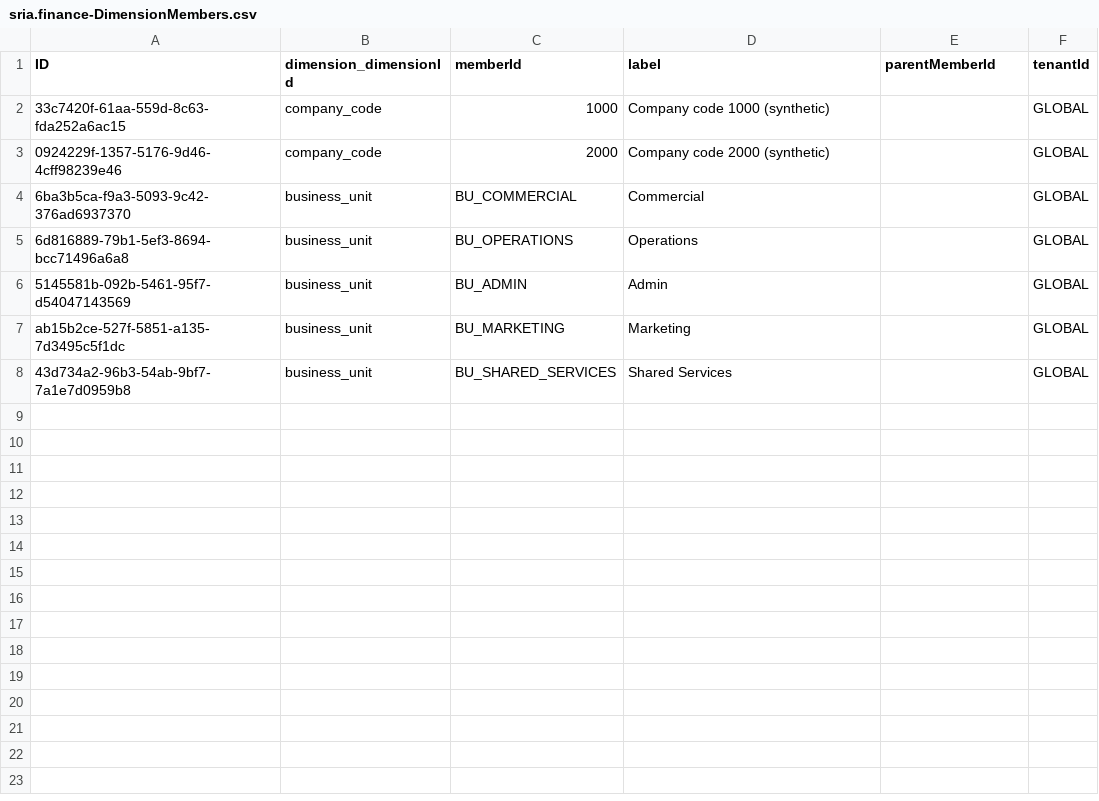
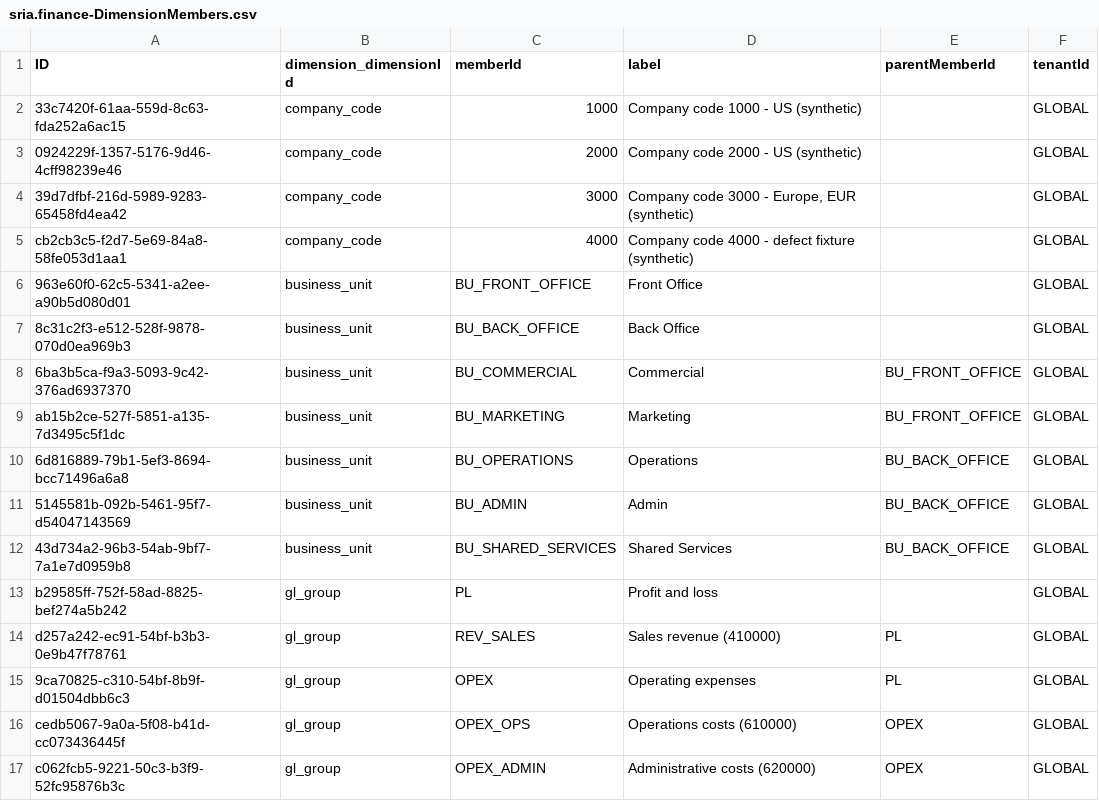
Before and after one commit to rohanaarup/sria-ai-finance-platform, a CSV file: apps/cap/db/data/sria.finance-DimensionMembers.csv, drawn as a sheet.

```diff
--- a/apps/cap/db/data/sria.finance-DimensionMembers.csv
+++ b/apps/cap/db/data/sria.finance-DimensionMembers.csv
@@ -1,8 +1,17 @@
 ID;dimension_dimensionId;memberId;label;parentMemberId;tenantId
-33c7420f-61aa-559d-8c63-fda252a6ac15;company_code;1000;Company code 1000 (synthetic);;GLOBAL
-0924229f-1357-5176-9d46-4cff98239e46;company_code;2000;Company code 2000 (synthetic);;GLOBAL
-6ba3b5ca-f9a3-5093-9c42-376ad6937370;business_unit;BU_COMMERCIAL;Commercial;;GLOBAL
-6d816889-79b1-5ef3-8694-bcc71496a6a8;business_unit;BU_OPERATIONS;Operations;;GLOBAL
-5145581b-092b-5461-95f7-d54047143569;business_unit;BU_ADMIN;Admin;;GLOBAL
-ab15b2ce-527f-5851-a135-7d3495c5f1dc;business_unit;BU_MARKETING;Marketing;;GLOBAL
-43d734a2-96b3-54ab-9bf7-7a1e7d0959b8;business_unit;BU_SHARED_SERVICES;Shared Services;;GLOBAL
+33c7420f-61aa-559d-8c63-fda252a6ac15;company_code;1000;Company code 1000 - US (synthetic);;GLOBAL
+0924229f-1357-5176-9d46-4cff98239e46;company_code;2000;Company code 2000 - US (synthetic);;GLOBAL
+39d7dfbf-216d-5989-9283-65458fd4ea42;company_code;3000;Company code 3000 - Europe, EUR (synthetic);;GLOBAL
+cb2cb3c5-f2d7-5e69-84a8-58fe053d1aa1;company_code;4000;Company code 4000 - defect fixture (synthetic);;GLOBAL
+963e60f0-62c5-5341-a2ee-a90b5d080d01;business_unit;BU_FRONT_OFFICE;Front Office;;GLOBAL
+8c31c2f3-e512-528f-9878-070d0ea969b3;business_unit;BU_BACK_OFFICE;Back Office;;GLOBAL
+6ba3b5ca-f9a3-5093-9c42-376ad6937370;business_unit;BU_COMMERCIAL;Commercial;BU_FRONT_OFFICE;GLOBAL
+ab15b2ce-527f-5851-a135-7d3495c5f1dc;business_unit;BU_MARKETING;Marketing;BU_FRONT_OFFICE;GLOBAL
+6d816889-79b1-5ef3-8694-bcc71496a6a8;business_unit;BU_OPERATIONS;Operations;BU_BACK_OFFICE;GLOBAL
+5145581b-092b-5461-95f7-d54047143569;business_unit;BU_ADMIN;Admin;BU_BACK_OFFICE;GLOBAL
+43d734a2-96b3-54ab-9bf7-7a1e7d0959b8;business_unit;BU_SHARED_SERVICES;Shared Services;BU_BACK_OFFICE;GLOBAL
+b29585ff-752f-58ad-8825-bef274a5b242;gl_group;PL;Profit and loss;;GLOBAL
+d257a242-ec91-54bf-b3b3-0e9b47f78761;gl_group;REV_SALES;Sales revenue (410000);PL;GLOBAL
+9ca70825-c310-54bf-8b9f-d01504dbb6c3;gl_group;OPEX;Operating expenses;PL;GLOBAL
+cedb5067-9a0a-5f08-b41d-cc073436445f;gl_group;OPEX_OPS;Operations costs (610000);OPEX;GLOBAL
+c062fcb5-9221-50c3-b3f9-52fc95876b3c;gl_group;OPEX_ADMIN;Administrative costs (620000);OPEX;GLOBAL
```
Also changed, not shown: apps/cap/db/data/sria.finance-Dimensions.csv, 39 other files.
